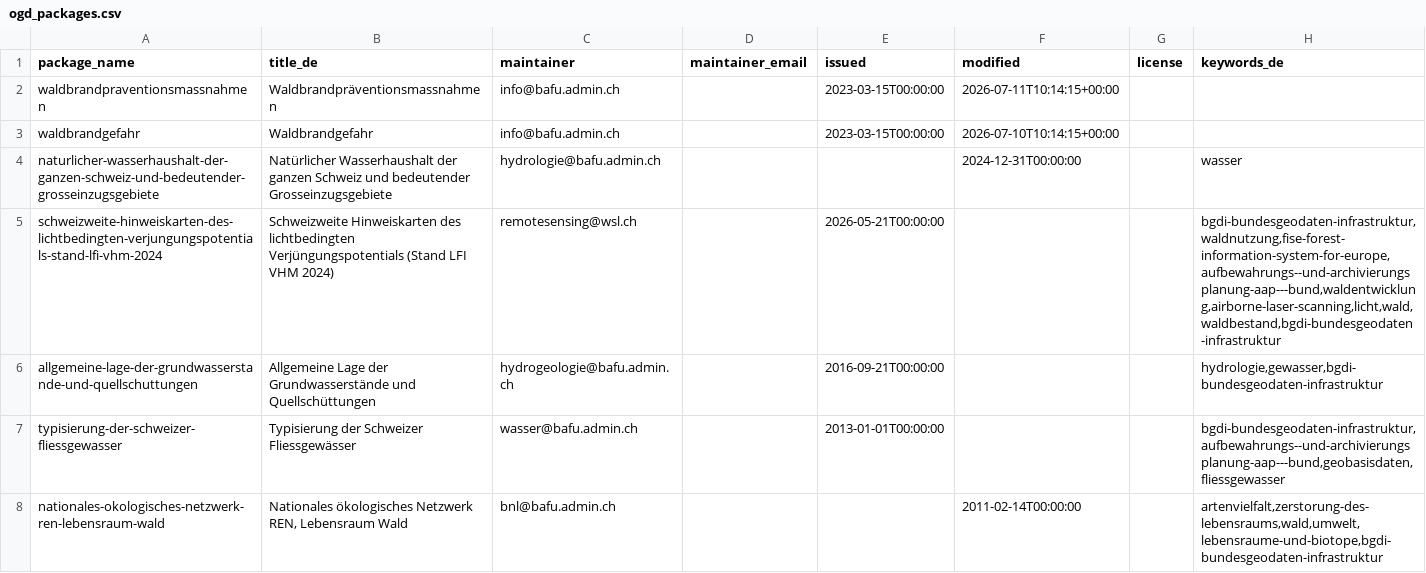
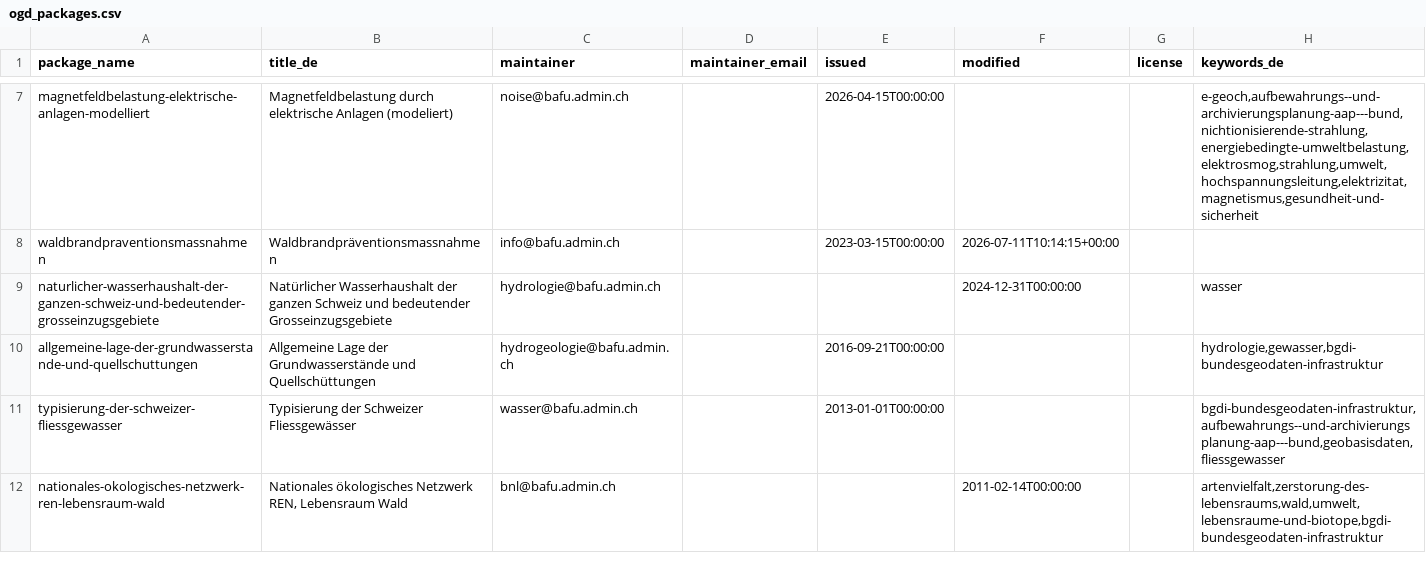
Before and after one commit to nrohrbach/OpenDataMonitoringBafu, a CSV file: ogd_packages.csv, drawn as a sheet; only a part is shown, gaps mark what is left out; the diff covers the shown part only.

```diff
--- a/ogd_packages.csv
+++ b/ogd_packages.csv
@@ -2,5 +7,4 @@ package_name,title_de,maintainer,maintainer_email,issued,modified,license,keywor
+magnetfeldbelastung-elektrische-anlagen-modelliert,Magnetfeldbelastung durch elektrische Anlagen (modeliert),noise@bafu.admin.ch,,2026-04-15T00:00:00,,,"e-geoch,aufbewahrungs--und-archivierungsplanung-aap---bund,nichtionisierende-strahlung,energiebedingte-umweltbelastung,elektrosmog,strahlung,umwelt,hochspannungsleitung,elektrizitat,magnetismus,gesundheit-und-sicherheit"
 waldbrandpraventionsmassnahmen,Waldbrandpräventionsmassnahmen,info@bafu.admin.ch,,2023-03-15T00:00:00,2026-07-11T10:14:15+00:00,,
-waldbrandgefahr,Waldbrandgefahr,info@bafu.admin.ch,,2023-03-15T00:00:00,2026-07-10T10:14:15+00:00,,
 naturlicher-wasserhaushalt-der-ganzen-schweiz-und-bedeutender-grosseinzugsgebiete,Natürlicher Wasserhaushalt der ganzen Schweiz und bedeutender Grosseinzugsgebiete,hydrologie@bafu.admin.ch,,,2024-12-31T00:00:00,,wasser
-schweizweite-hinweiskarten-des-lichtbedingten-verjungungspotentials-stand-lfi-vhm-2024,Schweizweite Hinweiskarten des lichtbedingten Verjüngungspotentials (Stand LFI VHM 2024),remotesensing@wsl.ch,,2026-05-21T00:00:00,,,"bgdi-bundesgeodaten-infrastruktur,waldnutzung,fise-forest-information-system-for-europe,aufbewahrungs--und-archivierungsplanung-aap---bund,waldentwicklung,airborne-laser-scanning,licht,wald,waldbestand,bgdi-bundesgeodaten-infrastruktur"
 allgemeine-lage-der-grundwasserstande-und-quellschuttungen,Allgemeine Lage der Grundwasserstände und Quellschüttungen,hydrogeologie@bafu.admin.ch,,2016-09-21T00:00:00,,,"hydrologie,gewasser,bgdi-bundesgeodaten-infrastruktur"
```
Also changed, not shown: 5 added rows and 3 removed rows elsewhere in this file, ogd_resources.csv.
